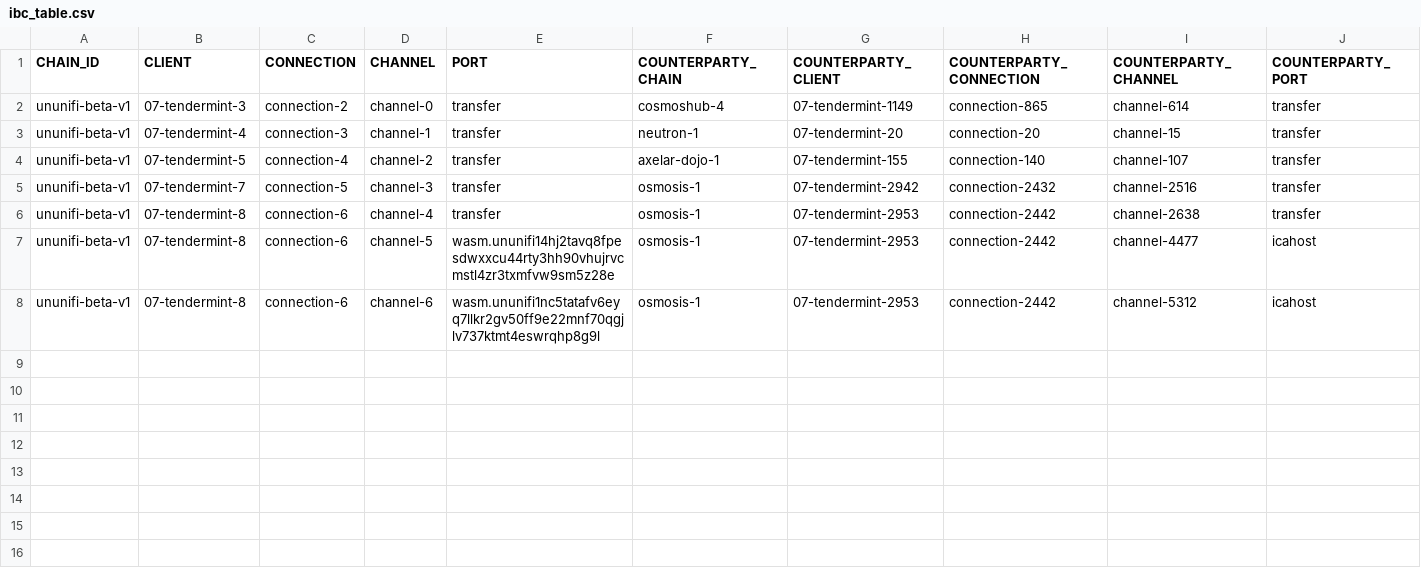
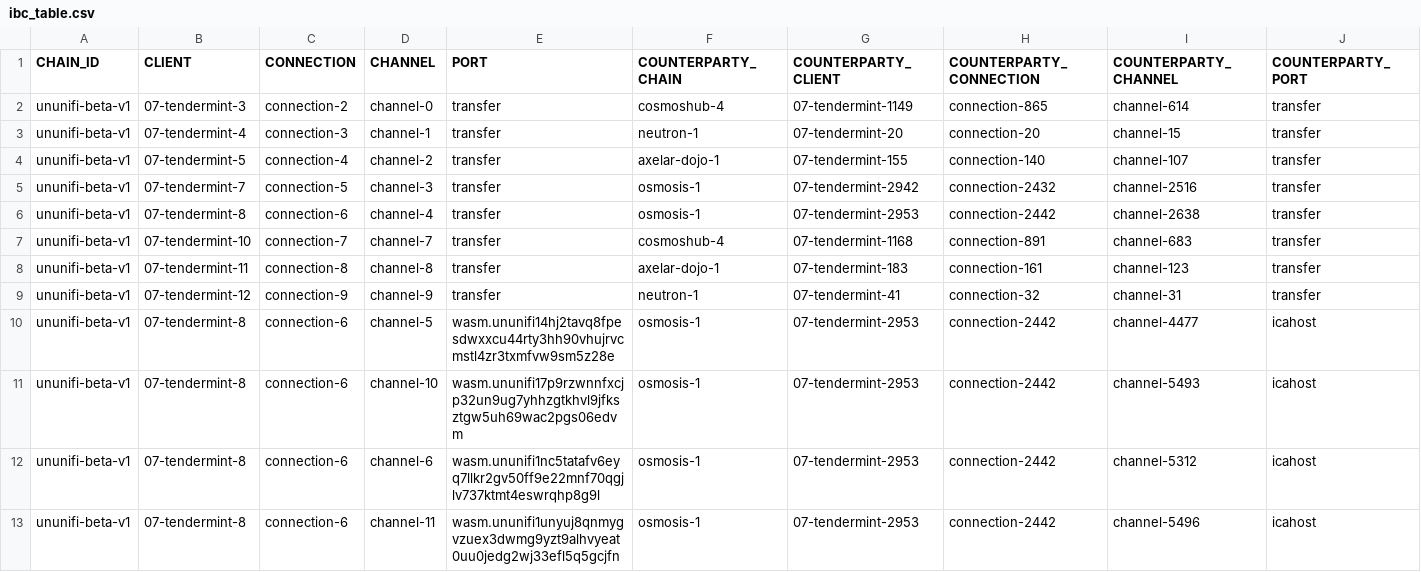
Before and after one commit to clemensgg/ibc-tables, a CSV file: ununifi/ibc_table.csv, drawn as a sheet.

```diff
--- a/ununifi/ibc_table.csv
+++ b/ununifi/ibc_table.csv
@@ -6,3 +6,8 @@ ununifi-beta-v1, 07-tendermint-7, connection-5, channel-3, transfer, osmosis-1,
 ununifi-beta-v1, 07-tendermint-8, connection-6, channel-4, transfer, osmosis-1, 07-tendermint-2953, connection-2442, channel-2638, transfer
+ununifi-beta-v1, 07-tendermint-10, connection-7, channel-7, transfer, cosmoshub-4, 07-tendermint-1168, connection-891, channel-683, transfer
+ununifi-beta-v1, 07-tendermint-11, connection-8, channel-8, transfer, axelar-dojo-1, 07-tendermint-183, connection-161, channel-123, transfer
+ununifi-beta-v1, 07-tendermint-12, connection-9, channel-9, transfer, neutron-1, 07-tendermint-41, connection-32, channel-31, transfer
 ununifi-beta-v1, 07-tendermint-8, connection-6, channel-5, wasm.ununifi14hj2tavq8fpesdwxxcu44rty3hh90vhujrvcmstl4zr3txmfvw9sm5z28e, osmosis-1, 07-tendermint-2953, connection-2442, channel-4477, icahost
+ununifi-beta-v1, 07-tendermint-8, connection-6, channel-10, wasm.ununifi17p9rzwnnfxcjp32un9ug7yhhzgtkhvl9jfksztgw5uh69wac2pgs06edvm, osmosis-1, 07-tendermint-2953, connection-2442, channel-5493, icahost
 ununifi-beta-v1, 07-tendermint-8, connection-6, channel-6, wasm.ununifi1nc5tatafv6eyq7llkr2gv50ff9e22mnf70qgjlv737ktmt4eswrqhp8g9l, osmosis-1, 07-tendermint-2953, connection-2442, channel-5312, icahost
+ununifi-beta-v1, 07-tendermint-8, connection-6, channel-11, wasm.ununifi1unyuj8qnmygvzuex3dwmg9yzt9alhvyeat0uu0jedg2wj33efl5q5gcjfn, osmosis-1, 07-tendermint-2953, connection-2442, channel-5496, icahost
```
